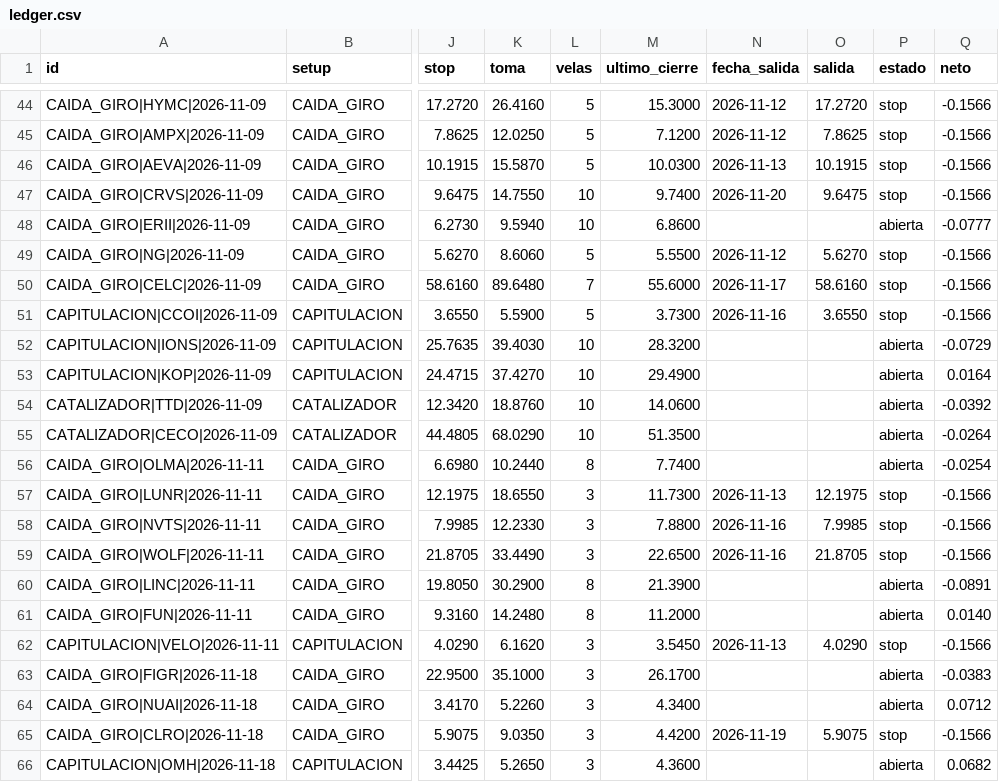
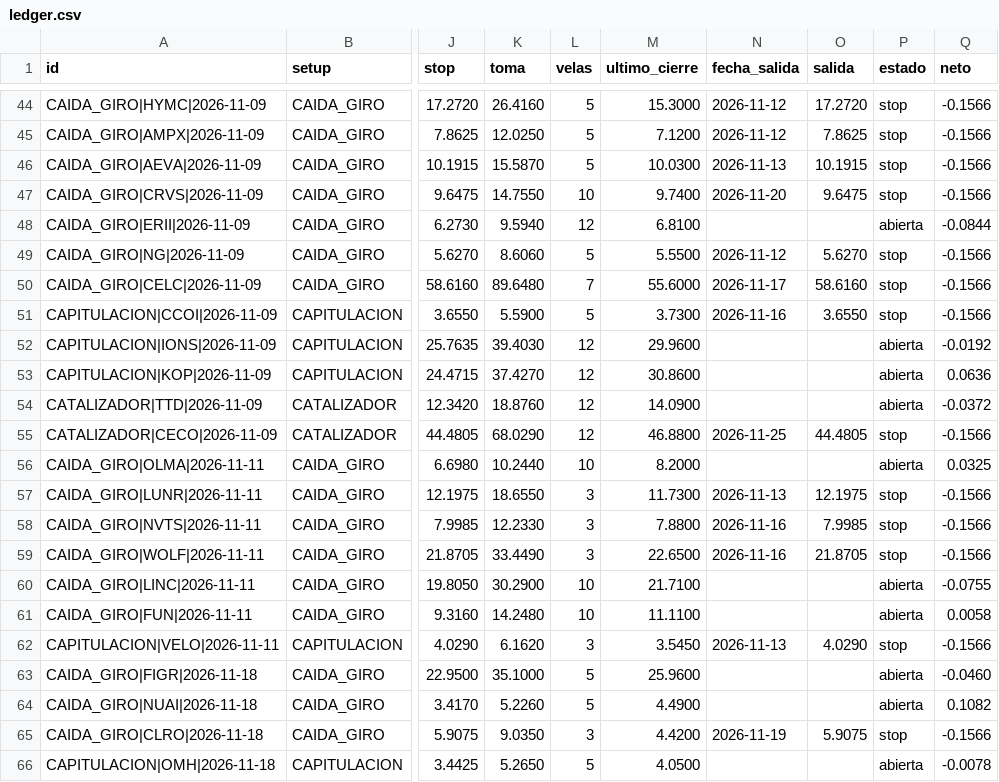
Before and after one commit to SergioRed1844/-crypto-agent-v1, a CSV file: alertas/ledger.csv, drawn as a sheet; only a part is shown, gaps mark what is left out; the diff covers the shown part only; the diff names each change by its address in the sheet, - before the commit and + after, or states it on an @@ line.

```diff
--- a/alertas/ledger.csv
+++ b/alertas/ledger.csv
-L48 (velas): 10
+L48 (velas): 12
-M48 (ultimo_cierre): 6.8600
+M48 (ultimo_cierre): 6.8100
-Q48 (neto): -0.0777
+Q48 (neto): -0.0844
-L52:L55 (velas): 10
+L52:L55 (velas): 12
-M52 (ultimo_cierre): 28.3200
+M52 (ultimo_cierre): 29.9600
-Q52 (neto): -0.0729
+Q52 (neto): -0.0192
-M53 (ultimo_cierre): 29.4900
+M53 (ultimo_cierre): 30.8600
-Q53 (neto): 0.0164
+Q53 (neto): 0.0636
-M54 (ultimo_cierre): 14.0600
+M54 (ultimo_cierre): 14.0900
-Q54 (neto): -0.0392
+Q54 (neto): -0.0372
-M55 (ultimo_cierre): 51.3500
+M55 (ultimo_cierre): 46.8800
-N55 (fecha_salida): (empty)
+N55 (fecha_salida): 2026-11-25
-O55 (salida): (empty)
+O55 (salida): 44.4805
-P55 (estado): abierta
+P55 (estado): stop
-Q55 (neto): -0.0264
+Q55 (neto): -0.1566
-L56 (velas): 8
+L56 (velas): 10
-M56 (ultimo_cierre): 7.7400
+M56 (ultimo_cierre): 8.2000
-Q56 (neto): -0.0254
+Q56 (neto): 0.0325
-L60:L61 (velas): 8
+L60:L61 (velas): 10
-M60 (ultimo_cierre): 21.3900
+M60 (ultimo_cierre): 21.7100
-Q60 (neto): -0.0891
+Q60 (neto): -0.0755
-M61 (ultimo_cierre): 11.2000
+M61 (ultimo_cierre): 11.1100
-Q61 (neto): 0.0140
+Q61 (neto): 0.0058
-L63:L64 (velas): 3
+L63:L64 (velas): 5
-M63 (ultimo_cierre): 26.1700
+M63 (ultimo_cierre): 25.9600
-Q63 (neto): -0.0383
+Q63 (neto): -0.0460
-M64 (ultimo_cierre): 4.3400
+M64 (ultimo_cierre): 4.4900
-Q64 (neto): 0.0712
+Q64 (neto): 0.1082
-L66 (velas): 3
+L66 (velas): 5
-M66 (ultimo_cierre): 4.3600
+M66 (ultimo_cierre): 4.0500
-Q66 (neto): 0.0682
+Q66 (neto): -0.0078
```
Also changed, not shown: 73 edited cells elsewhere in this file, 2 other files.
